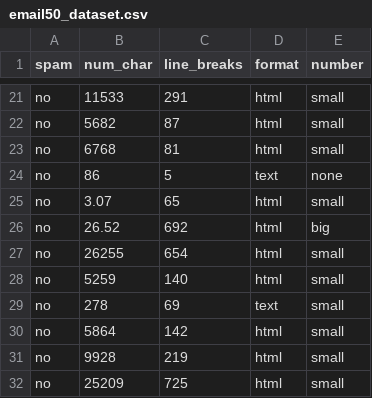
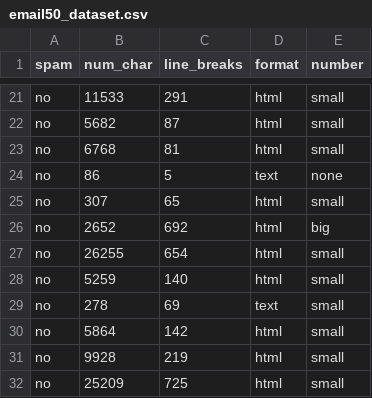
Before and after one commit to edubd/bd, a CSV file: email50_dataset.csv, drawn as a sheet; only a part is shown, gaps mark what is left out.

Commit message:
Add files via upload

```diff
--- a/email50_dataset.csv
+++ b/email50_dataset.csv
@@ -24,4 +24,4 @@ no,6768,81,html,small
 no,86,5,text,none
-no,3.07,65,html,small
-no,26.52,692,html,big
+no,307,65,html,small
+no,2652,692,html,big
 no,26255,654,html,small
```
